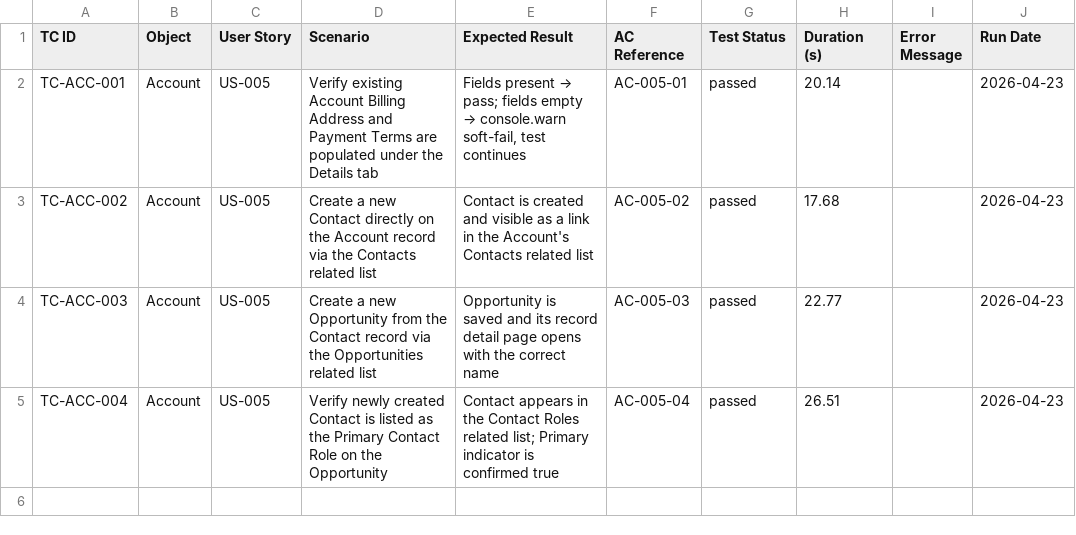
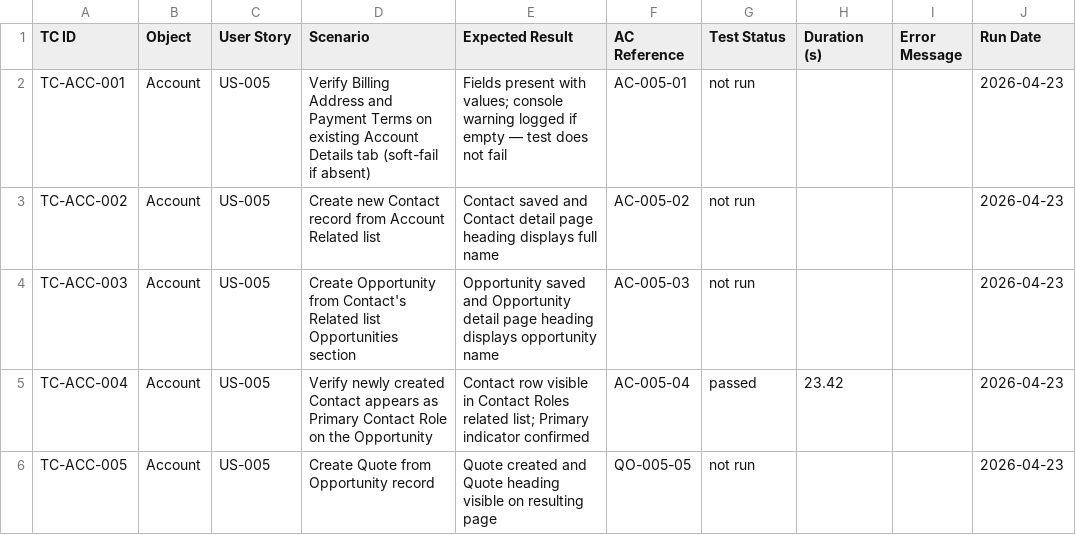
Before and after one commit to nikhilgupta-cloud/SalesforceE2E, a CSV file: reports/scenario-matrix.csv, drawn as a sheet.

```diff
--- a/reports/scenario-matrix.csv
+++ b/reports/scenario-matrix.csv
@@ -1,5 +1,6 @@
 TC ID,Object,User Story,Scenario,Expected Result,AC Reference,Test Status,Duration (s),Error Message,Run Date
-TC-ACC-001,Account,US-005,Verify existing Account Billing Address and Payment Terms are populated under the Details tab,"Fields present → pass; fields empty → console.warn soft-fail, test continues",AC-005-01,passed,20.14,,2026-04-23
-TC-ACC-002,Account,US-005,Create a new Contact directly on the Account record via the Contacts related list,Contact is created and visible as a link in the Account's Contacts related list,AC-005-02,passed,17.68,,2026-04-23
-TC-ACC-003,Account,US-005,Create a new Opportunity from the Contact record via the Opportunities related list,Opportunity is saved and its record detail page opens with the correct name,AC-005-03,passed,22.77,,2026-04-23
-TC-ACC-004,Account,US-005,Verify newly created Contact is listed as the Primary Contact Role on the Opportunity,Contact appears in the Contact Roles related list; Primary indicator is confirmed true,AC-005-04,passed,26.51,,2026-04-23
+TC-ACC-001,Account,US-005,Verify Billing Address and Payment Terms on existing Account Details tab (soft-fail if absent),Fields present with values; console warning logged if empty — test does not fail,AC-005-01,not run,,,2026-04-23
+TC-ACC-002,Account,US-005,Create new Contact record from Account Related list,Contact saved and Contact detail page heading displays full name,AC-005-02,not run,,,2026-04-23
+TC-ACC-003,Account,US-005,Create Opportunity from Contact's Related list Opportunities section,Opportunity saved and Opportunity detail page heading displays opportunity name,AC-005-03,not run,,,2026-04-23
+TC-ACC-004,Account,US-005,Verify newly created Contact appears as Primary Contact Role on the Opportunity,Contact row visible in Contact Roles related list; Primary indicator confirmed,AC-005-04,passed,23.42,,2026-04-23
+TC-ACC-005,Account,US-005,Create Quote from Opportunity record,Quote created and Quote heading visible on resulting page,QO-005-05,not run,,,2026-04-23
```
Also changed, not shown: reports/test-results.csv, 11 other files.
